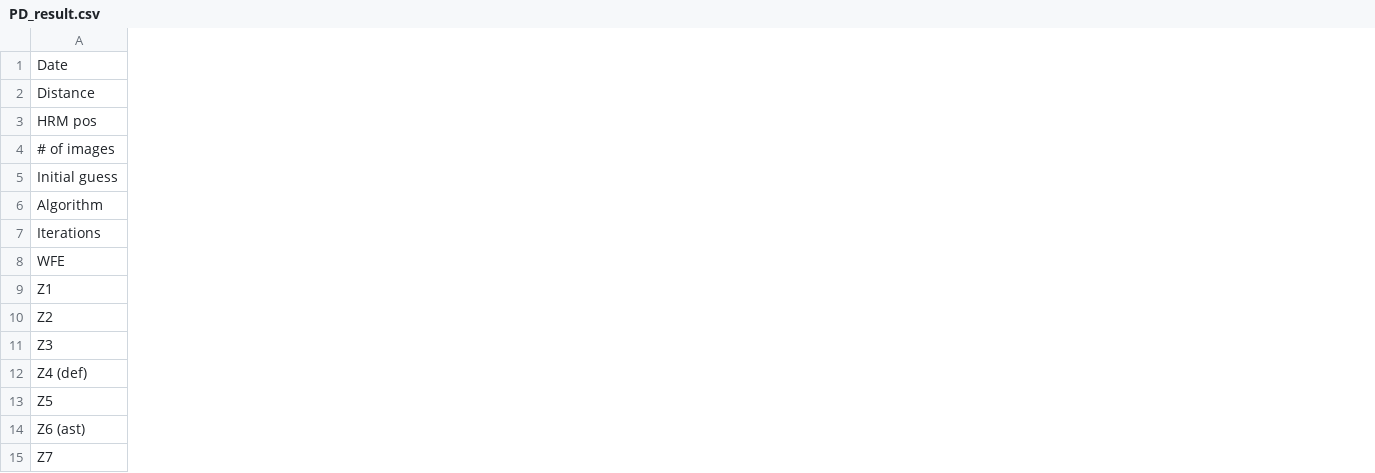
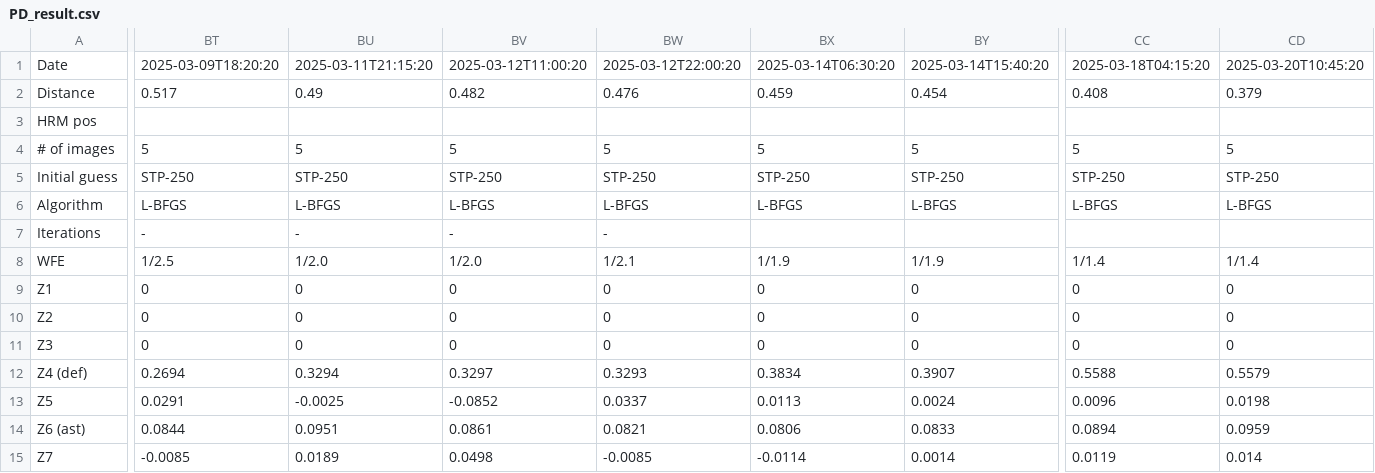
Before and after one commit to dcalc/hrt_pipeline, a CSV file: csv/PD_result.csv, drawn as a sheet; only a part is shown, gaps mark what is left out; the diff covers the shown part only; the diff names each change by its address in the sheet, - before the commit and + after, or states it on an @@ line.

Commit message:
new pd values and photutils 2.2.0

```diff
--- a/csv/PD_result.csv
+++ b/csv/PD_result.csv
+column BT, rows 1-15: 2025-03-09T18:20:20 | 0.517 |  | 5 | STP-250 | L-BFGS | - | 1/2.5 | 0 | 0 | 0 | 0.2694 | 0.0291 | 0.0844 | -0.0085
+column BU, rows 1-15: 2025-03-11T21:15:20 | 0.49 |  | 5 | STP-250 | L-BFGS | - | 1/2.0 | 0 | 0 | 0 | 0.3294 | -0.0025 | 0.0951 | 0.0189
+column BV, rows 1-15: 2025-03-12T11:00:20 | 0.482 |  | 5 | STP-250 | L-BFGS | - | 1/2.0 | 0 | 0 | 0 | 0.3297 | -0.0852 | 0.0861 | 0.0498
+column BW, rows 1-15: 2025-03-12T22:00:20 | 0.476 |  | 5 | STP-250 | L-BFGS | - | 1/2.1 | 0 | 0 | 0 | 0.3293 | 0.0337 | 0.0821 | -0.0085
+column BX, rows 1-15: 2025-03-14T06:30:20 | 0.459 |  | 5 | STP-250 | L-BFGS |  | 1/1.9 | 0 | 0 | 0 | 0.3834 | 0.0113 | 0.0806 | -0.0114
+column BY, rows 1-15: 2025-03-14T15:40:20 | 0.454 |  | 5 | STP-250 | L-BFGS |  | 1/1.9 | 0 | 0 | 0 | 0.3907 | 0.0024 | 0.0833 | 0.0014
+column CC, rows 1-15: 2025-03-18T04:15:20 | 0.408 |  | 5 | STP-250 | L-BFGS |  | 1/1.4 | 0 | 0 | 0 | 0.5588 | 0.0096 | 0.0894 | 0.0119
+column CD, rows 1-15: 2025-03-20T10:45:20 | 0.379 |  | 5 | STP-250 | L-BFGS |  | 1/1.4 | 0 | 0 | 0 | 0.5579 | 0.0198 | 0.0959 | 0.014
```
Also changed, not shown: 6 added columns and 10 edited cells elsewhere in this file, 2 other files.
